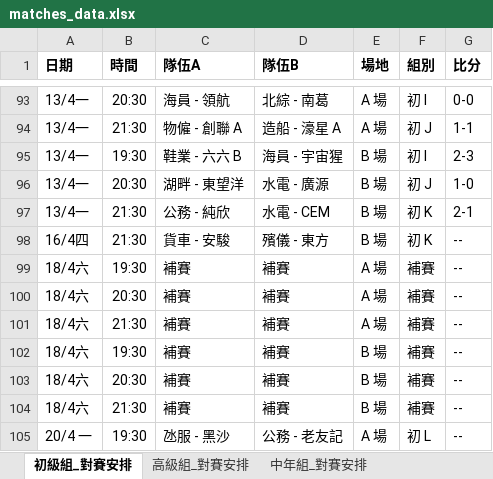
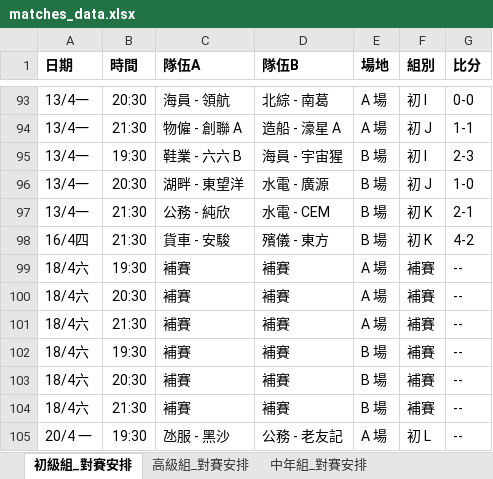
Before and after one commit to vizaiweb/macau-snowcup-2026, an Excel workbook: matches_data.xlsx, sheet 初級組_對賽安排, drawn as a sheet; only a part is shown, gaps mark what is left out; values as stored, in another font and other column widths than the file's, no borders; the diff names each change by its address in the sheet, - before the commit and + after, or states it on an @@ line.

```diff
--- a/matches_data.xlsx (sheet 初級組_對賽安排)
+++ b/matches_data.xlsx (sheet 初級組_對賽安排)
-G98 (比分): --
+G98 (比分): 4-2
```
Also changed, not shown: sheet 中年組_對賽安排, sheet 元老組_對賽安排.
